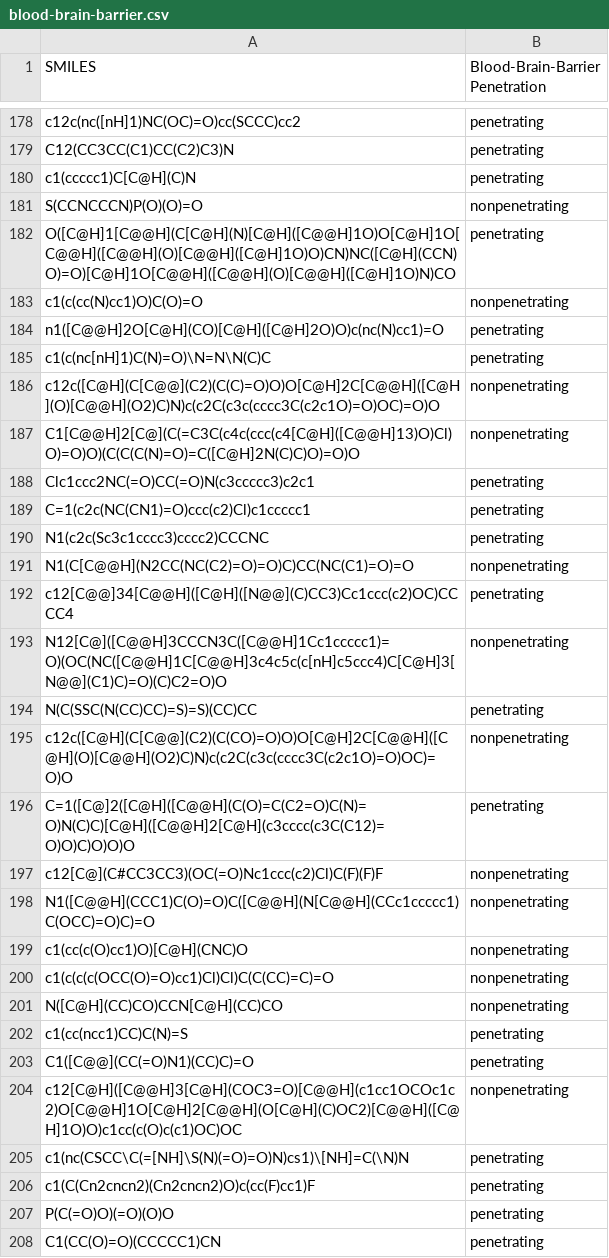
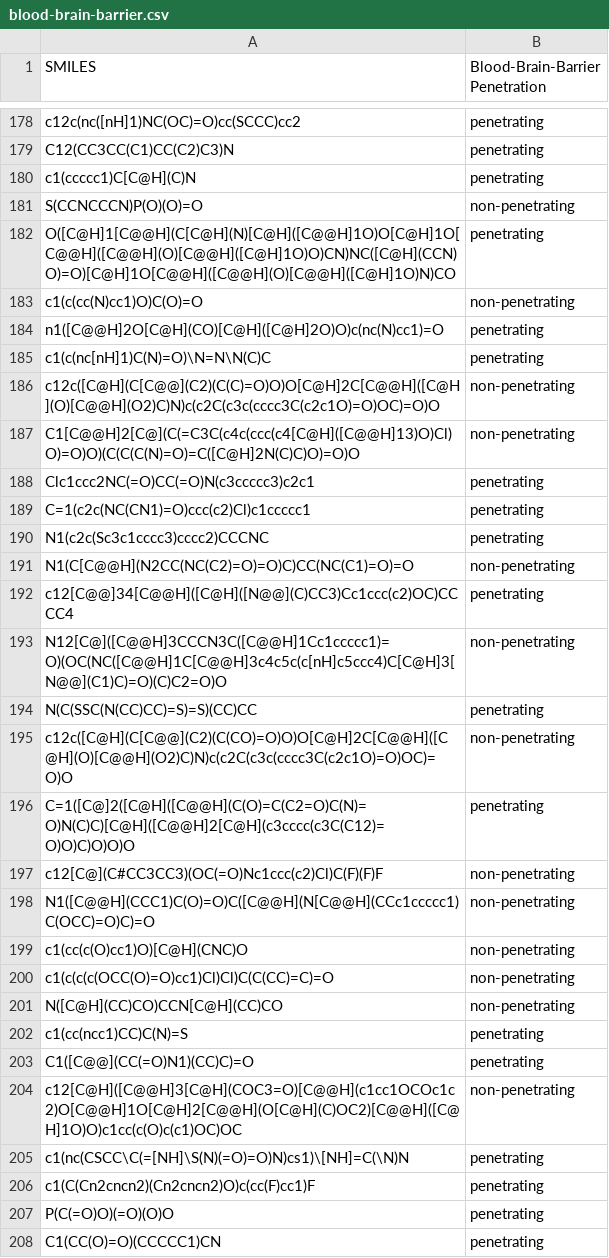
Before and after one commit to opentox/lazar-public-data, a CSV file: classification/blood-brain-barrier.csv, drawn as a sheet; only a part is shown, gaps mark what is left out; the diff covers the shown part only.

```diff
--- a/classification/blood-brain-barrier.csv
+++ b/classification/blood-brain-barrier.csv
@@ -180,9 +180,9 @@ C12(CC3CC(C1)CC(C2)C3)N,penetrating
 c1(ccccc1)C[C@H](C)N,penetrating
-S(CCNCCCN)P(O)(O)=O,nonpenetrating
+S(CCNCCCN)P(O)(O)=O,non-penetrating
 O([C@H]1[C@@H](C[C@H](N)[C@H]([C@@H]1O)O[C@H]1O[C@@H]([C@@H](O)[C@@H]([C@H]1O)O)CN)NC([C@H](CCN)O)=O)[C@H]1O[C@@H]([C@@H](O)[C@@H]([C@H]1O)N)CO,penetrating
-c1(c(cc(N)cc1)O)C(O)=O,nonpenetrating
+c1(c(cc(N)cc1)O)C(O)=O,non-penetrating
 n1([C@@H]2O[C@H](CO)[C@H]([C@H]2O)O)c(nc(N)cc1)=O,penetrating
 c1(c(nc[nH]1)C(N)=O)\N=N\N(C)C,penetrating
-c12c([C@H](C[C@@](C2)(C(C)=O)O)O[C@H]2C[C@@H]([C@H](O)[C@@H](O2)C)N)c(c2C(c3c(cccc3C(c2c1O)=O)OC)=O)O,nonpenetrating
-C1[C@@H]2[C@](C(=C3C(c4c(ccc(c4[C@H]([C@@H]13)O)Cl)O)=O)O)(C(C(C(N)=O)=C([C@H]2N(C)C)O)=O)O,nonpenetrating
+c12c([C@H](C[C@@](C2)(C(C)=O)O)O[C@H]2C[C@@H]([C@H](O)[C@@H](O2)C)N)c(c2C(c3c(cccc3C(c2c1O)=O)OC)=O)O,non-penetrating
+C1[C@@H]2[C@](C(=C3C(c4c(ccc(c4[C@H]([C@@H]13)O)Cl)O)=O)O)(C(C(C(N)=O)=C([C@H]2N(C)C)O)=O)O,non-penetrating
 Clc1ccc2NC(=O)CC(=O)N(c3ccccc3)c2c1,penetrating
@@ -190,16 +190,16 @@ C=1(c2c(NC(CN1)=O)ccc(c2)Cl)c1ccccc1,penetrating
 N1(c2c(Sc3c1cccc3)cccc2)CCCNC,penetrating
-N1(C[C@@H](N2CC(NC(C2)=O)=O)C)CC(NC(C1)=O)=O,nonpenetrating
+N1(C[C@@H](N2CC(NC(C2)=O)=O)C)CC(NC(C1)=O)=O,non-penetrating
 c12[C@@]34[C@@H]([C@H]([N@@](C)CC3)Cc1ccc(c2)OC)CCCC4,penetrating
-N12[C@]([C@@H]3CCCN3C([C@@H]1Cc1ccccc1)=O)(OC(NC([C@@H]1C[C@@H]3c4c5c(c[nH]c5ccc4)C[C@H]3[N@@](C1)C)=O)(C)C2=O)O,nonpenetrating
+N12[C@]([C@@H]3CCCN3C([C@@H]1Cc1ccccc1)=O)(OC(NC([C@@H]1C[C@@H]3c4c5c(c[nH]c5ccc4)C[C@H]3[N@@](C1)C)=O)(C)C2=O)O,non-penetrating
 N(C(SSC(N(CC)CC)=S)=S)(CC)CC,penetrating
-c12c([C@H](C[C@@](C2)(C(CO)=O)O)O[C@H]2C[C@@H]([C@H](O)[C@@H](O2)C)N)c(c2C(c3c(cccc3C(c2c1O)=O)OC)=O)O,nonpenetrating
+c12c([C@H](C[C@@](C2)(C(CO)=O)O)O[C@H]2C[C@@H]([C@H](O)[C@@H](O2)C)N)c(c2C(c3c(cccc3C(c2c1O)=O)OC)=O)O,non-penetrating
 C=1([C@]2([C@H]([C@@H](C(O)=C(C2=O)C(N)=O)N(C)C)[C@H]([C@@H]2[C@H](c3cccc(c3C(C12)=O)O)C)O)O)O,penetrating
-c12[C@](C#CC3CC3)(OC(=O)Nc1ccc(c2)Cl)C(F)(F)F,nonpenetrating
-N1([C@@H](CCC1)C(O)=O)C([C@@H](N[C@@H](CCc1ccccc1)C(OCC)=O)C)=O,nonpenetrating
-c1(cc(c(O)cc1)O)[C@H](CNC)O,nonpenetrating
-c1(c(c(c(OCC(O)=O)cc1)Cl)Cl)C(C(CC)=C)=O,nonpenetrating
-N([C@H](CC)CO)CCN[C@H](CC)CO,nonpenetrating
+c12[C@](C#CC3CC3)(OC(=O)Nc1ccc(c2)Cl)C(F)(F)F,non-penetrating
+N1([C@@H](CCC1)C(O)=O)C([C@@H](N[C@@H](CCc1ccccc1)C(OCC)=O)C)=O,non-penetrating
+c1(cc(c(O)cc1)O)[C@H](CNC)O,non-penetrating
+c1(c(c(c(OCC(O)=O)cc1)Cl)Cl)C(C(CC)=C)=O,non-penetrating
+N([C@H](CC)CO)CCN[C@H](CC)CO,non-penetrating
 c1(cc(ncc1)CC)C(N)=S,penetrating
 C1([C@@](CC(=O)N1)(CC)C)=O,penetrating
-c12[C@H]([C@@H]3[C@H](COC3=O)[C@@H](c1cc1OCOc1c2)O[C@@H]1O[C@H]2[C@@H](O[C@H](C)OC2)[C@@H]([C@H]1O)O)c1cc(c(O)c(c1)OC)OC,nonpenetrating
+c12[C@H]([C@@H]3[C@H](COC3=O)[C@@H](c1cc1OCOc1c2)O[C@@H]1O[C@H]2[C@@H](O[C@H](C)OC2)[C@@H]([C@H]1O)O)c1cc(c(O)c(c1)OC)OC,non-penetrating
 c1(nc(CSCC\C(=[NH]\S(N)(=O)=O)N)cs1)\[NH]=C(\N)N,penetrating
```
Also changed, not shown: 126 edited cells elsewhere in this file, 4 other files.
